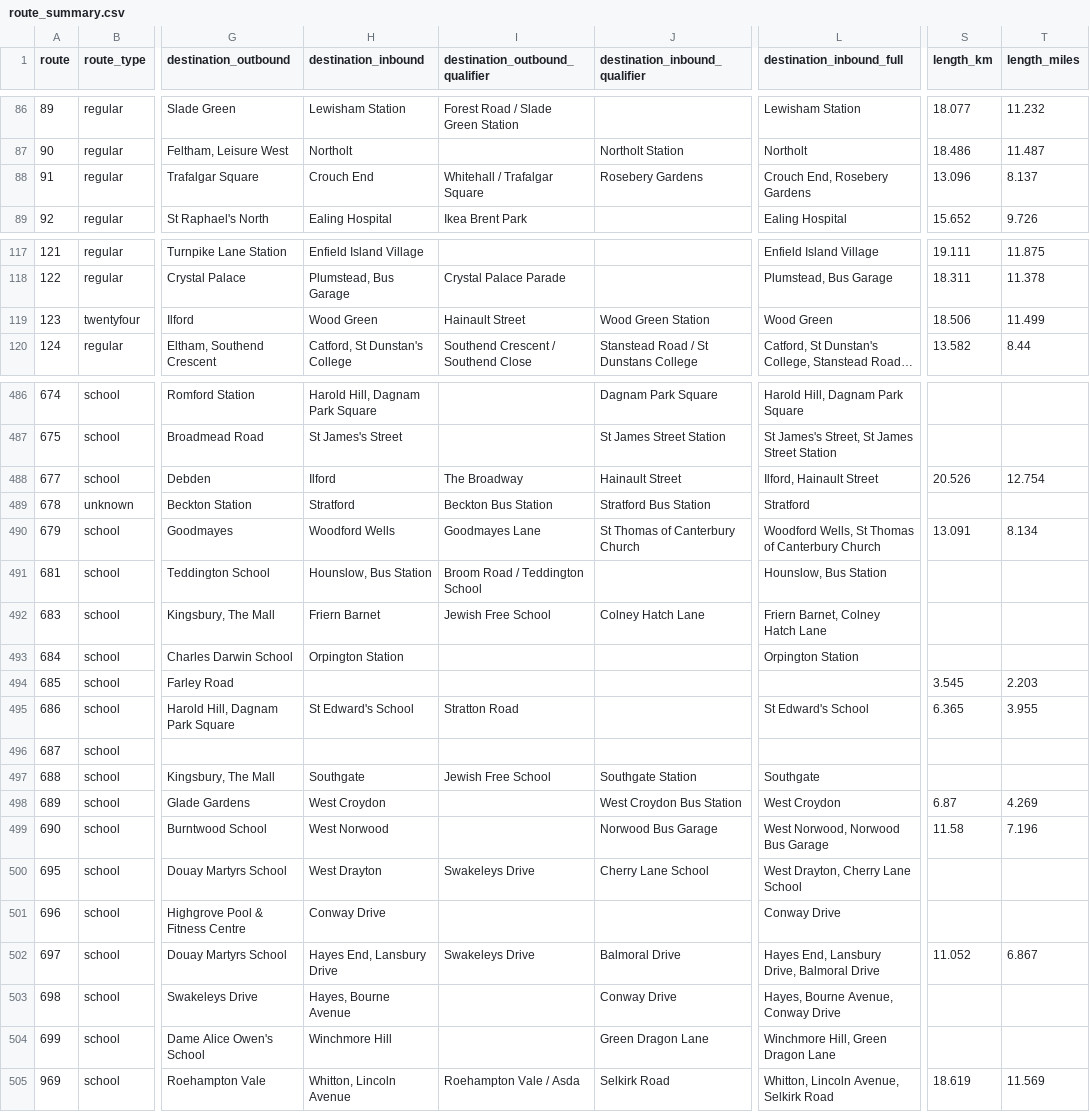
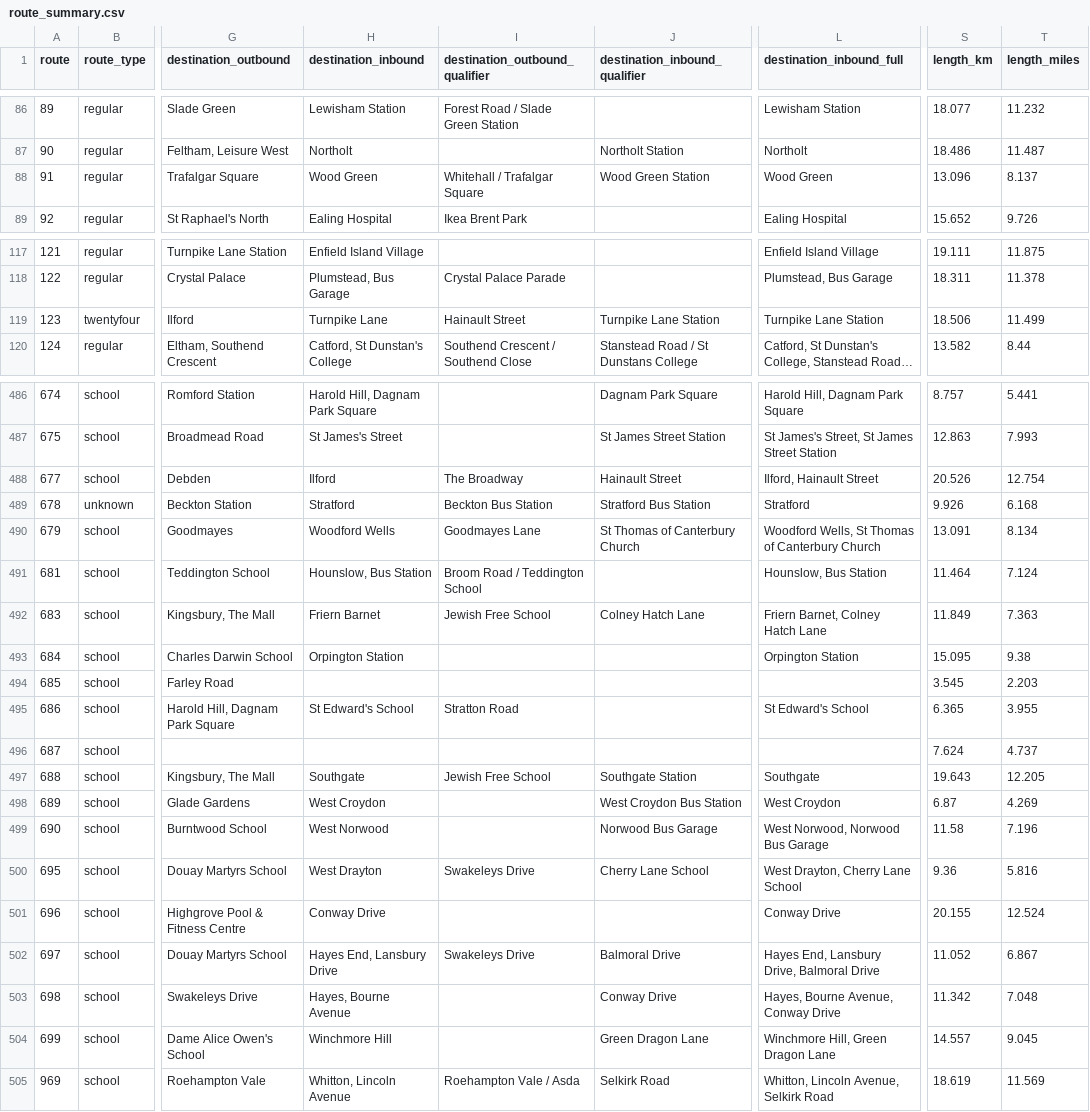
Before and after one commit to OmGaler/RouteMapster, a CSV file: data/processed/route_summary.csv, drawn as a sheet; only a part is shown, gaps mark what is left out; long unchanged cells end in …; the diff covers the shown part only; the diff names each change by its address in the sheet, - before the commit and + after, or states it on an @@ line.

```diff
--- a/data/processed/route_summary.csv
+++ b/data/processed/route_summary.csv
-H88 (destination_inbound): Crouch End
+H88 (destination_inbound): Wood Green
-J88 (destination_inbound_qualifier): Rosebery Gardens
+J88 (destination_inbound_qualifier): Wood Green Station
-L88 (destination_inbound_full): Crouch End, Rosebery Gardens
+L88 (destination_inbound_full): Wood Green
-H119 (destination_inbound): Wood Green
+H119 (destination_inbound): Turnpike Lane
-J119 (destination_inbound_qualifier): Wood Green Station
+J119 (destination_inbound_qualifier): Turnpike Lane Station
-L119 (destination_inbound_full): Wood Green
+L119 (destination_inbound_full): Turnpike Lane Station
-S486 (length_km): (empty)
+S486 (length_km): 8.757
-T486 (length_miles): (empty)
+T486 (length_miles): 5.441
-S487 (length_km): (empty)
+S487 (length_km): 12.863
-T487 (length_miles): (empty)
+T487 (length_miles): 7.993
-S489 (length_km): (empty)
+S489 (length_km): 9.926
-T489 (length_miles): (empty)
+T489 (length_miles): 6.168
-S491 (length_km): (empty)
+S491 (length_km): 11.464
-T491 (length_miles): (empty)
+T491 (length_miles): 7.124
-S492 (length_km): (empty)
+S492 (length_km): 11.849
-T492 (length_miles): (empty)
+T492 (length_miles): 7.363
-S493 (length_km): (empty)
+S493 (length_km): 15.095
-T493 (length_miles): (empty)
+T493 (length_miles): 9.38
-S496 (length_km): (empty)
+S496 (length_km): 7.624
-T496 (length_miles): (empty)
+T496 (length_miles): 4.737
-S497 (length_km): (empty)
+S497 (length_km): 19.643
-T497 (length_miles): (empty)
+T497 (length_miles): 12.205
-S500 (length_km): (empty)
+S500 (length_km): 9.36
-T500 (length_miles): (empty)
+T500 (length_miles): 5.816
-S501 (length_km): (empty)
+S501 (length_km): 20.155
-T501 (length_miles): (empty)
+T501 (length_miles): 12.524
-S503 (length_km): (empty)
+S503 (length_km): 11.342
-T503 (length_miles): (empty)
+T503 (length_miles): 7.048
-S504 (length_km): (empty)
+S504 (length_km): 14.557
-T504 (length_miles): (empty)
+T504 (length_miles): 9.045
```
Also changed, not shown: 45 edited cells elsewhere in this file, 37 other files.
